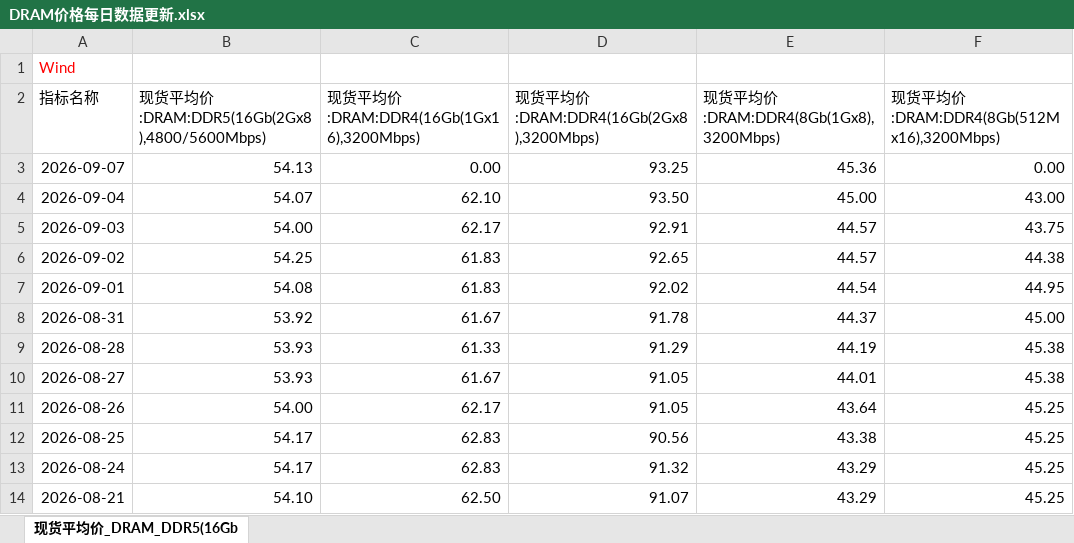
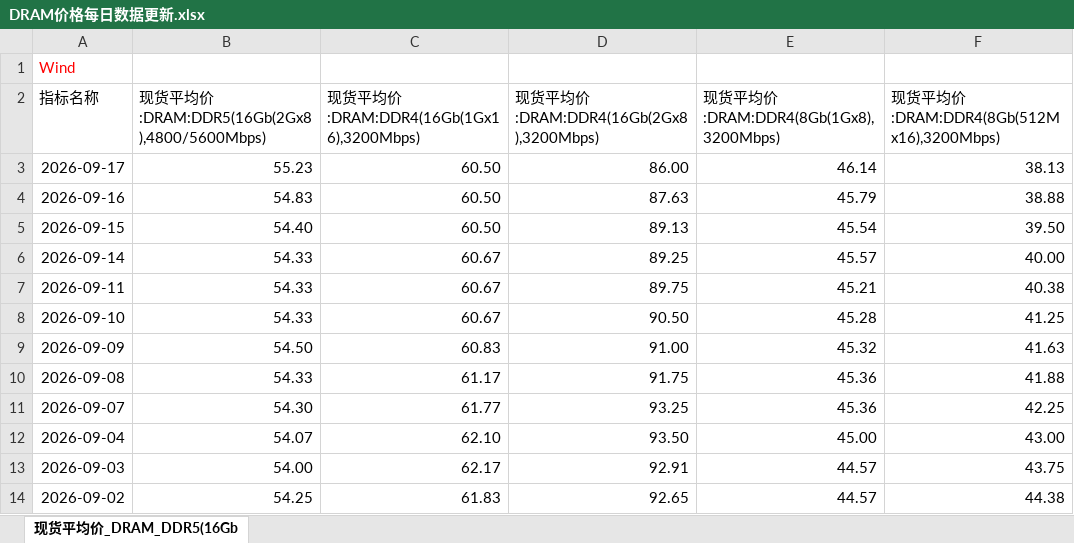
Before and after one commit to Jareddeng/memory-visualization-dashboard, an Excel workbook: edb_data/DRAM价格每日数据更新.xlsx, sheet 现货平均价_DRAM_DDR5(16Gb, drawn as a sheet; only a part is shown; the shorter side is filled out with more unchanged rows; values as stored, in another font and other column widths than the file's, no borders; addresses are those after the commit; the diff names each change by its address in the sheet, - before the commit and + after, or states it on an @@ line.

```diff
--- a/edb_data/DRAM价格每日数据更新.xlsx (sheet 现货平均价_DRAM_DDR5(16Gb)
+++ b/edb_data/DRAM价格每日数据更新.xlsx (sheet 现货平均价_DRAM_DDR5(16Gb)
+row 3: 2026-09-17 | 55.23 | 60.50 | 86.00 | 46.14 | 38.13
+row 4: 2026-09-16 | 54.83 | 60.50 | 87.63 | 45.79 | 38.88
+row 5: 2026-09-15 | 54.40 | 60.50 | 89.13 | 45.54 | 39.50
+row 6: 2026-09-14 | 54.33 | 60.67 | 89.25 | 45.57 | 40.00
+row 7: 2026-09-11 | 54.33 | 60.67 | 89.75 | 45.21 | 40.38
+row 8: 2026-09-10 | 54.33 | 60.67 | 90.50 | 45.28 | 41.25
+row 9: 2026-09-09 | 54.50 | 60.83 | 91.00 | 45.32 | 41.63
+row 10: 2026-09-08 | 54.33 | 61.17 | 91.75 | 45.36 | 41.88
-B11: 54.13
+B11: 54.30
-C11: 0.00
+C11: 61.77
-F11: 0.00
+F11: 42.25
```
Also changed, not shown: edb_data/DRAM合约平均价格.xlsx, edb_data/NAND合约平均价格.xlsx, 5 other files.
